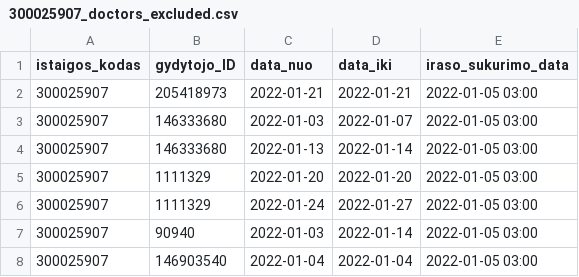
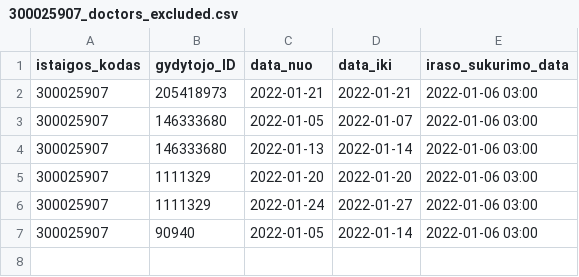
Before and after one commit to sveikatos-klinika/registrations_sveikatos-klinika, a CSV file: 300025907_doctors_excluded.csv, drawn as a sheet.

```diff
--- a/300025907_doctors_excluded.csv
+++ b/300025907_doctors_excluded.csv
@@ -1,8 +1,7 @@
 istaigos_kodas;gydytojo_ID;data_nuo;data_iki;iraso_sukurimo_data
-300025907;205418973;2022-01-21;2022-01-21;2022-01-05 03:00
-300025907;146333680;2022-01-03;2022-01-07;2022-01-05 03:00
-300025907;146333680;2022-01-13;2022-01-14;2022-01-05 03:00
-300025907;1111329;2022-01-20;2022-01-20;2022-01-05 03:00
-300025907;1111329;2022-01-24;2022-01-27;2022-01-05 03:00
-300025907;90940;2022-01-03;2022-01-14;2022-01-05 03:00
-300025907;146903540;2022-01-04;2022-01-04;2022-01-05 03:00
+300025907;205418973;2022-01-21;2022-01-21;2022-01-06 03:00
+300025907;146333680;2022-01-05;2022-01-07;2022-01-06 03:00
+300025907;146333680;2022-01-13;2022-01-14;2022-01-06 03:00
+300025907;1111329;2022-01-20;2022-01-20;2022-01-06 03:00
+300025907;1111329;2022-01-24;2022-01-27;2022-01-06 03:00
+300025907;90940;2022-01-05;2022-01-14;2022-01-06 03:00
```
Also changed, not shown: 300025907_family_doctors_list.csv, 300025907_family_doctors_visits_hours.csv, 1 other file.
